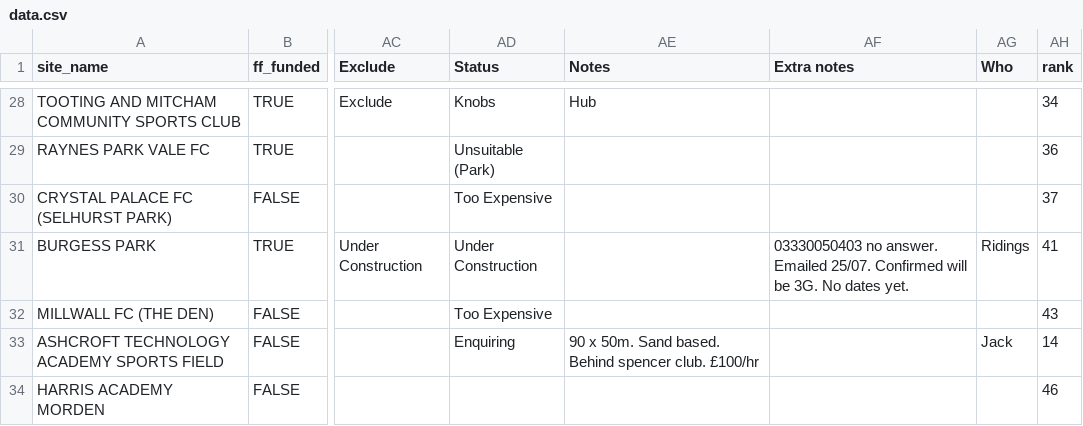
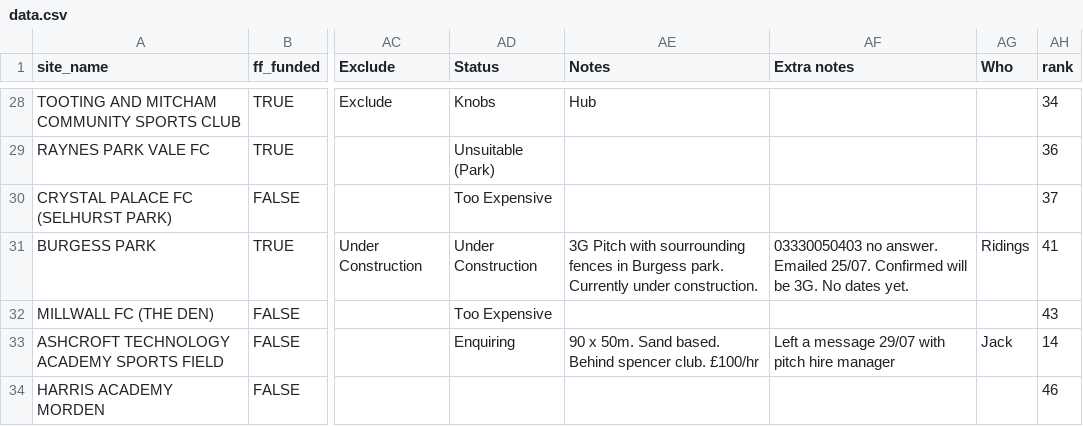
Before and after one commit to Ridingst/hillcroft-site, a CSV file: files/data.csv, drawn as a sheet; only a part is shown, gaps mark what is left out; the diff covers the shown part only; the diff names each change by its address in the sheet, - before the commit and + after, or states it on an @@ line.

Commit message:
New data

```diff
--- a/files/data.csv
+++ b/files/data.csv
-AE31 (Notes): (empty)
+AE31 (Notes): 3G Pitch with sourrounding fences in Burgess park. Currently under construction.
-AF33 (Extra notes): (empty)
+AF33 (Extra notes): Left a message 29/07 with pitch hire manager
```
Also changed, not shown: 21 edited cells elsewhere in this file.
